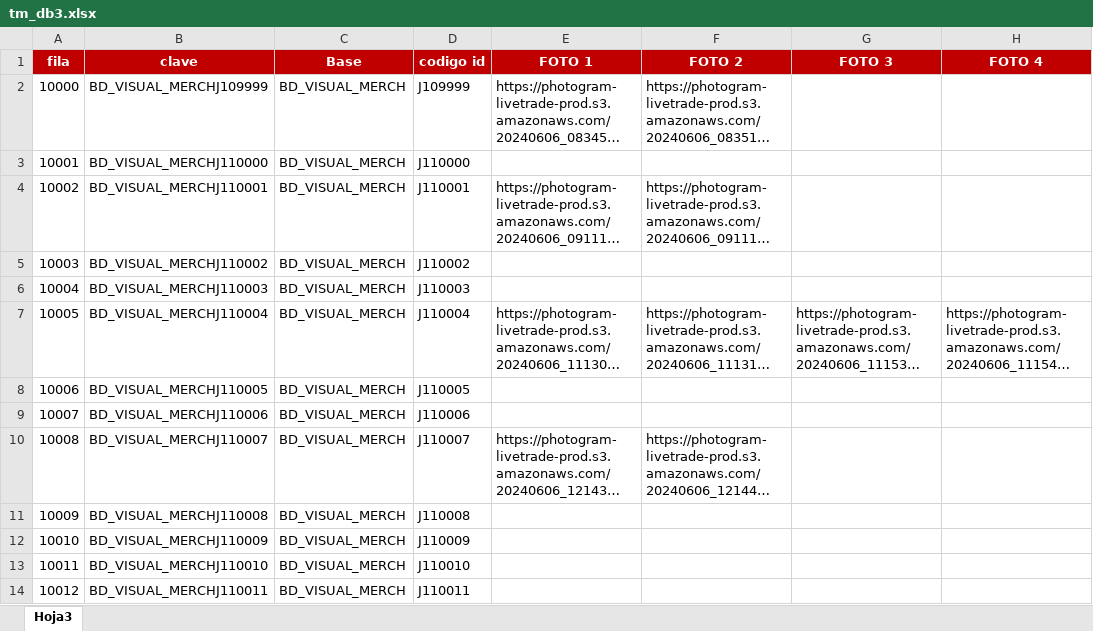
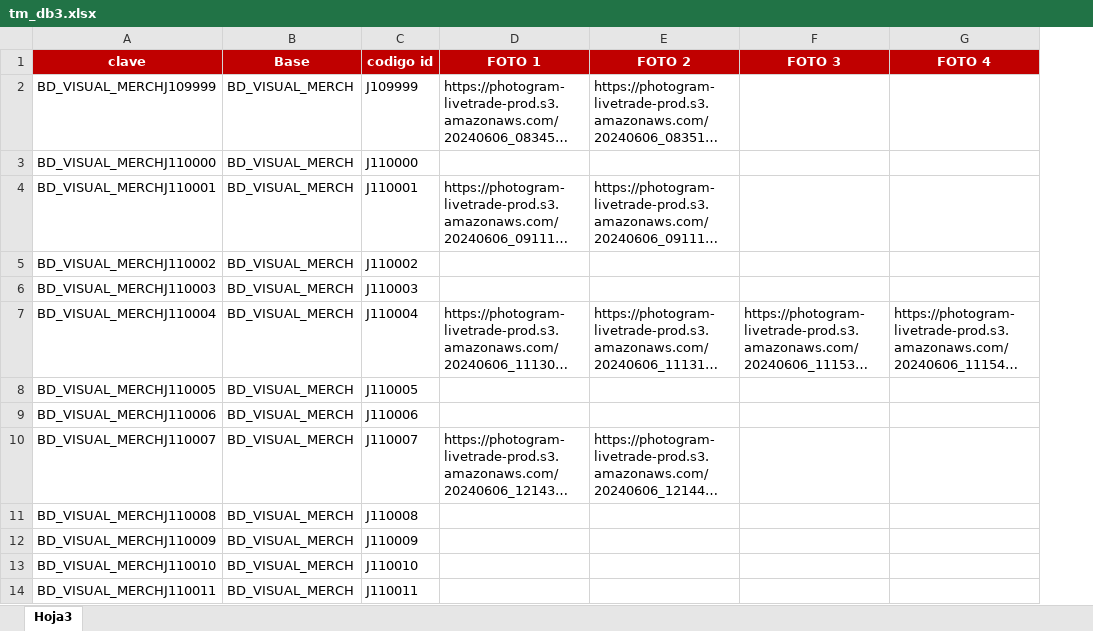
Before and after one commit to laparkaes/lgperu, an Excel workbook: test_files/tm_db3.xlsx, sheet Hoja3, drawn as a sheet; only a part is shown; long unchanged cells end in …; values as stored, in another font and other column widths than the file's, no borders; conditional formats not drawn; the diff names each change by its address in the sheet, - before the commit and + after, or states it on an @@ line.

```diff
--- a/test_files/tm_db3.xlsx (sheet Hoja3)
+++ b/test_files/tm_db3.xlsx (sheet Hoja3)
-column A (fila), rows 2-14: 10000 | 10001 | 10002 | 10003 | 10004 | 10005 | 10006 | 10007 | 10008 | 10009 | 10010 | 10011 | 10012
```
Also changed, not shown: formulas that keep their value, test_files/tm_db.xlsx, 1 other file.
